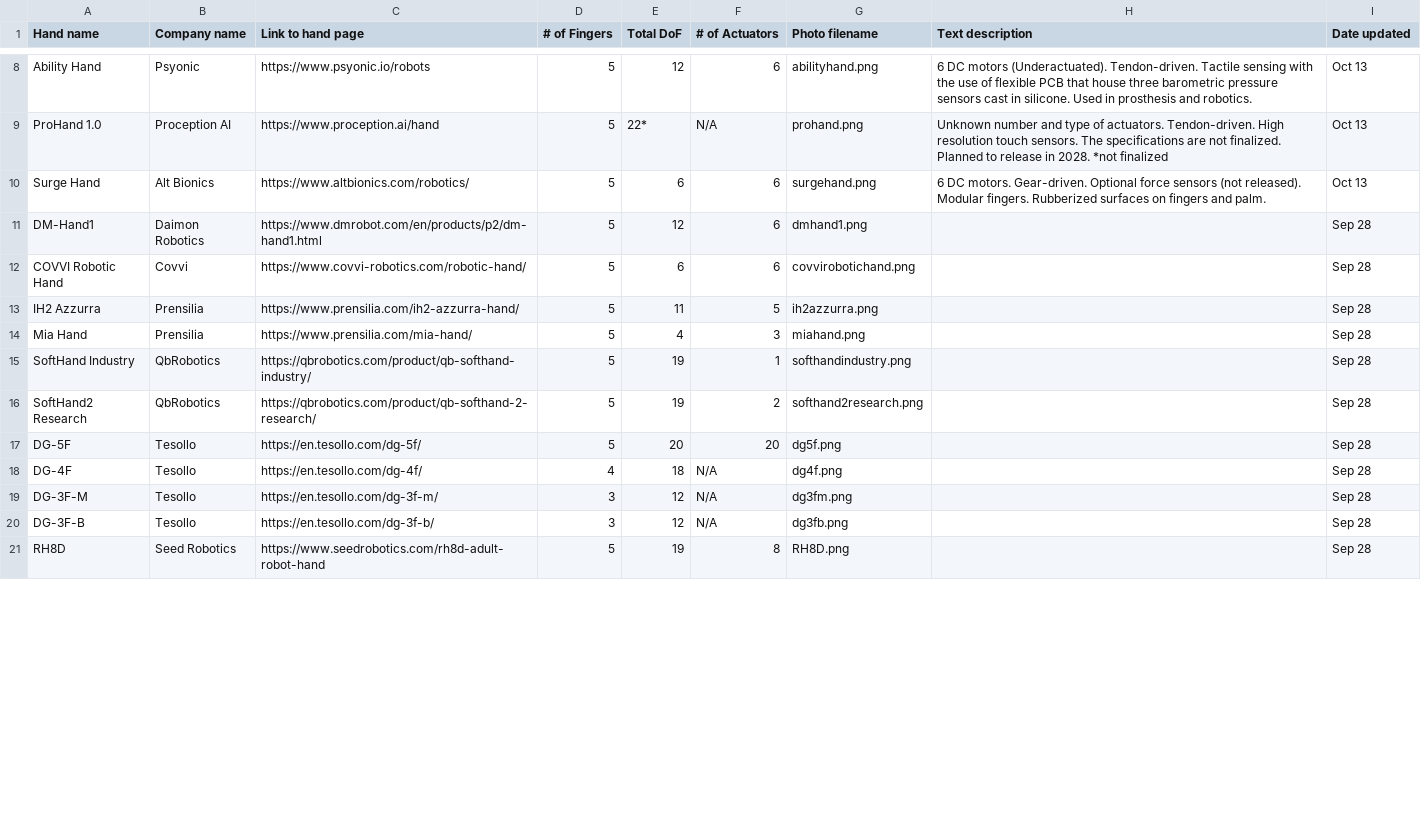
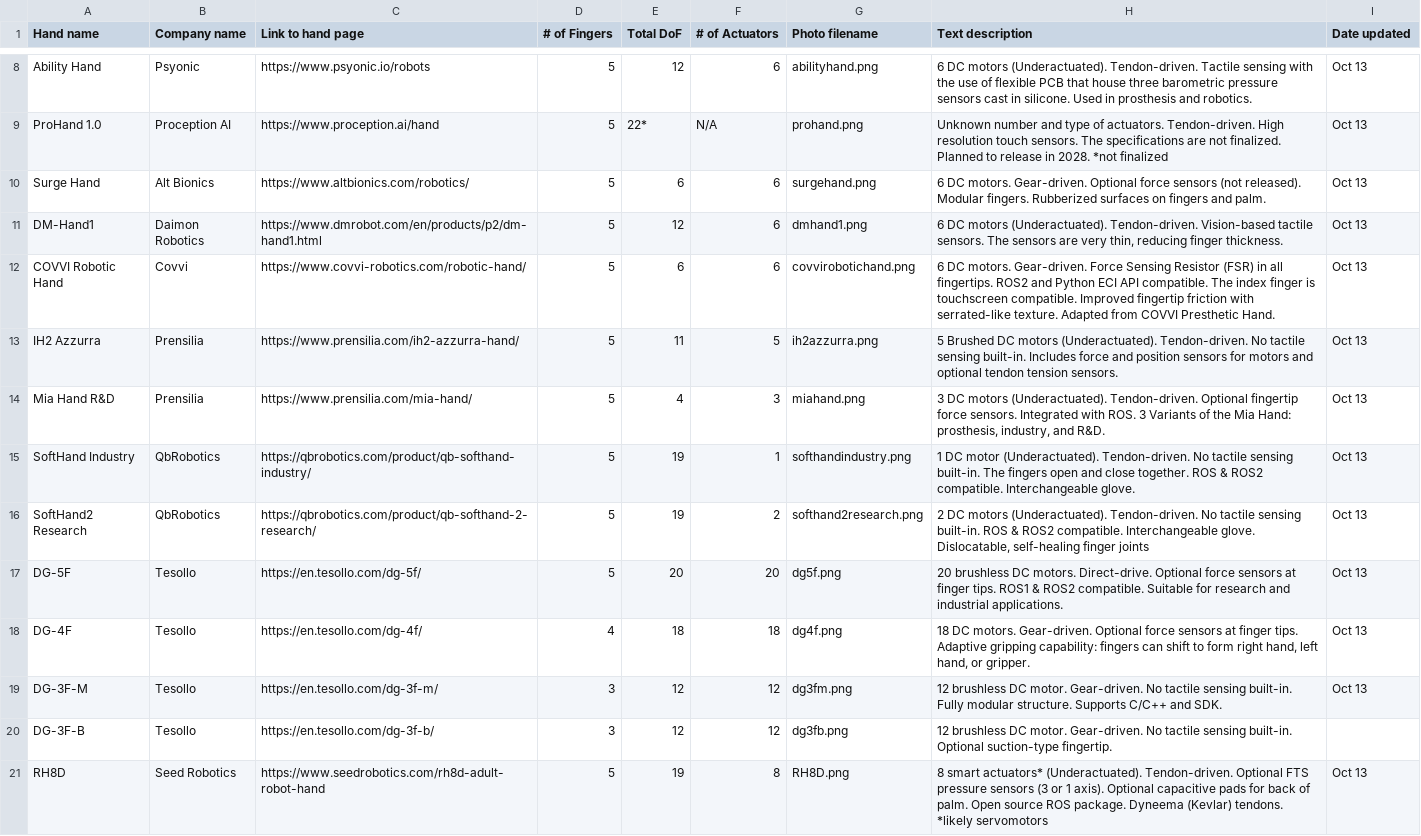
Before and after one commit to ryanhay29/DRAFThand-erc.github.io, a CSV file: data/commercial-robot-hands.csv, drawn as a sheet; only a part is shown, gaps mark what is left out; the diff covers the shown part only.

Commit message:
Finished all descriptions, will likely revise. Also updated Tesla image and added back surge hand.

```diff
--- a/data/commercial-robot-hands.csv
+++ b/data/commercial-robot-hands.csv
@@ -10,12 +10,12 @@ ProHand 1.0,Proception AI,https://www.proception.ai/hand,5,22*,N/A,prohand.png,U
 Surge Hand,Alt Bionics,https://www.altbionics.com/robotics/,5,6,6,surgehand.png,6 DC motors. Gear-driven. Optional force sensors (not released). Modular fingers. Rubberized surfaces on fingers and palm.,Oct 13
-DM-Hand1,Daimon Robotics,https://www.dmrobot.com/en/products/p2/dm-hand1.html,5,12,6,dmhand1.png,,Sep 28
-COVVI Robotic Hand,Covvi,https://www.covvi-robotics.com/robotic-hand/,5,6,6,covvirobotichand.png,,Sep 28
-IH2 Azzurra,Prensilia,https://www.prensilia.com/ih2-azzurra-hand/,5,11,5,ih2azzurra.png,,Sep 28
-Mia Hand,Prensilia,https://www.prensilia.com/mia-hand/,5,4,3,miahand.png,,Sep 28
-SoftHand Industry,QbRobotics,https://qbrobotics.com/product/qb-softhand-industry/,5,19,1,softhandindustry.png,,Sep 28
-SoftHand2 Research,QbRobotics,https://qbrobotics.com/product/qb-softhand-2-research/,5,19,2,softhand2research.png,,Sep 28
-DG-5F,Tesollo,https://en.tesollo.com/dg-5f/,5,20,20,dg5f.png,,Sep 28
-DG-4F,Tesollo,https://en.tesollo.com/dg-4f/,4,18,N/A,dg4f.png,,Sep 28
-DG-3F-M,Tesollo,https://en.tesollo.com/dg-3f-m/,3,12,N/A,dg3fm.png,,Sep 28
-DG-3F-B,Tesollo,https://en.tesollo.com/dg-3f-b/,3,12,N/A,dg3fb.png,,Sep 28
-RH8D,Seed Robotics,https://www.seedrobotics.com/rh8d-adult-robot-hand,5,19,8,RH8D.png,,Sep 28
+DM-Hand1,Daimon Robotics,https://www.dmrobot.com/en/products/p2/dm-hand1.html,5,12,6,dmhand1.png,"6 DC motors (Underactuated). Tendon-driven. Vision-based tactile sensors. The sensors are very thin, reducing finger thickness.",Oct 13
+COVVI Robotic Hand,Covvi,https://www.covvi-robotics.com/robotic-hand/,5,6,6,covvirobotichand.png,6 DC motors. Gear-driven. Force Sensing Resistor (FSR) in all fingertips. ROS2 and Python ECI API compatible. The index finger is touchscreen compatible. Improved fingertip friction with serrated-like texture. Adapted from COVVI Presthetic Hand.,Oct 13
+IH2 Azzurra,Prensilia,https://www.prensilia.com/ih2-azzurra-hand/,5,11,5,ih2azzurra.png,5 Brushed DC motors (Underactuated). Tendon-driven. No tactile sensing built-in. Includes force and position sensors for motors and optional tendon tension sensors. ,Oct 13
+Mia Hand R&D,Prensilia,https://www.prensilia.com/mia-hand/,5,4,3,miahand.png,"3 DC motors (Underactuated). Tendon-driven. Optional fingertip force sensors. Integrated with ROS. 3 Variants of the Mia Hand: prosthesis, industry, and R&D.",Oct 13
+SoftHand Industry,QbRobotics,https://qbrobotics.com/product/qb-softhand-industry/,5,19,1,softhandindustry.png,1 DC motor (Underactuated). Tendon-driven. No tactile sensing built-in. The fingers open and close together. ROS & ROS2 compatible. Interchangeable glove. ,Oct 13
+SoftHand2 Research,QbRobotics,https://qbrobotics.com/product/qb-softhand-2-research/,5,19,2,softhand2research.png,"2 DC motors (Underactuated). Tendon-driven. No tactile sensing built-in. ROS & ROS2 compatible. Interchangeable glove. Dislocatable, self-healing finger joints",Oct 13
+DG-5F,Tesollo,https://en.tesollo.com/dg-5f/,5,20,20,dg5f.png,20 brushless DC motors. Direct-drive. Optional force sensors at finger tips. ROS1 & ROS2 compatible. Suitable for research and industrial applications.,Oct 13
+DG-4F,Tesollo,https://en.tesollo.com/dg-4f/,4,18,18,dg4f.png,"18 DC motors. Gear-driven. Optional force sensors at finger tips. Adaptive gripping capability: fingers can shift to form right hand, left hand, or gripper. ",Oct 13
+DG-3F-M,Tesollo,https://en.tesollo.com/dg-3f-m/,3,12,12,dg3fm.png,12 brushless DC motor. Gear-driven. No tactile sensing built-in. Fully modular structure. Supports C/C++ and SDK.,Oct 13
+DG-3F-B,Tesollo,https://en.tesollo.com/dg-3f-b/,3,12,12,dg3fb.png,12 brushless DC motor. Gear-driven. No tactile sensing built-in. Optional suction-type fingertip.,
+RH8D,Seed Robotics,https://www.seedrobotics.com/rh8d-adult-robot-hand,5,19,8,RH8D.png,8 smart actuators* (Underactuated). Tendon-driven. Optional FTS pressure sensors (3 or 1 axis). Optional capacitive pads for back of palm. Open source ROS package. Dyneema (Kevlar) tendons.   *likely servomotors,Oct 13
```
Also changed, not shown: 1 added row, 1 removed row and 47 edited cells elsewhere in this file, 3 other files.
